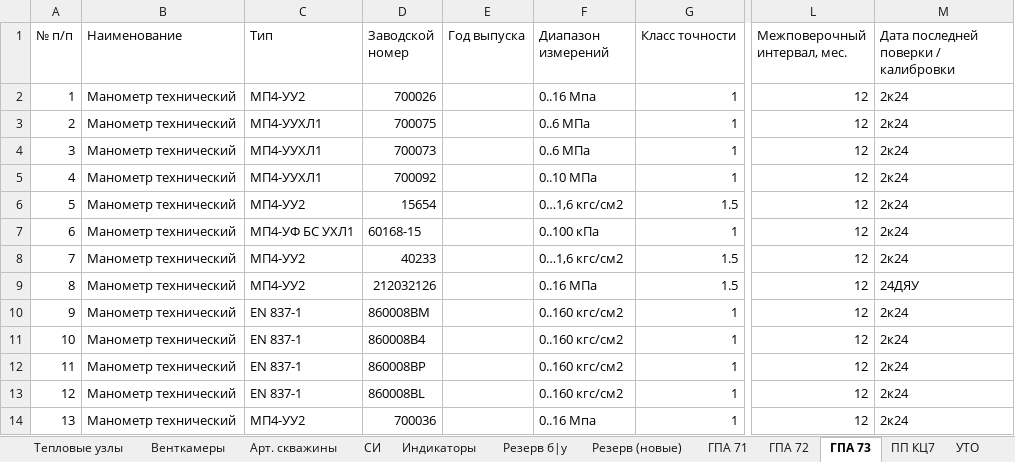
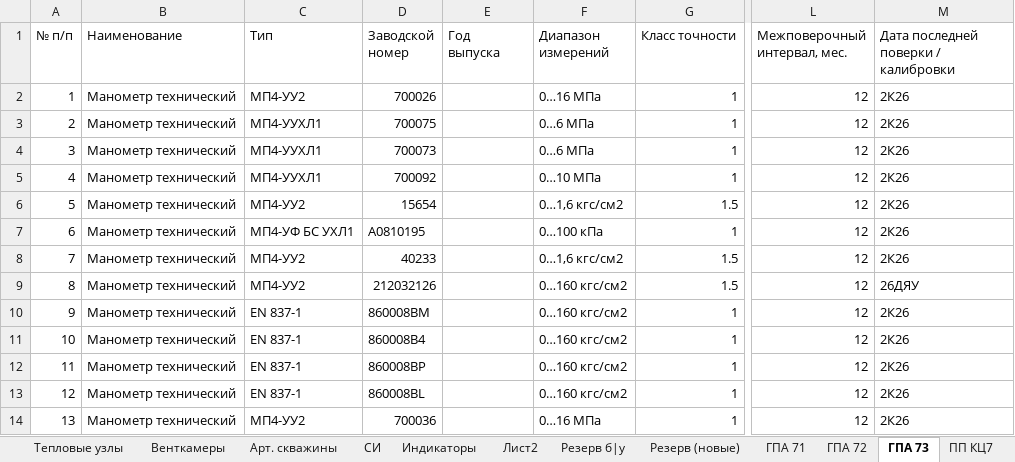
Before and after one commit to Denis-coder/Uchet-si, an Excel workbook: sample-si.xlsx, sheet ГПА 73, drawn as a sheet; only a part is shown, gaps mark what is left out; values as stored, in another font and other column widths than the file's, no cell formats; conditional formats not drawn; ↵ is a line break in a cell; the diff covers the shown part only; the diff names each change by its address in the sheet, - before the commit and + after, or states it on an @@ line.

```diff
--- a/sample-si.xlsx (sheet ГПА 73)
+++ b/sample-si.xlsx (sheet ГПА 73)
+sheet tab: Лист2
-E1: Год выпуска
+E1: Год ↵ выпуска
-F2 (Диапазон измерений): 0..16 Мпа
+F2 (Диапазон измерений): 0…16 МПа
-M2:M8: 2к24
+M2:M8: 2К26
-F3:F4 (Диапазон измерений): 0..6 МПа
+F3:F4 (Диапазон измерений): 0…6 МПа
-F5 (Диапазон измерений): 0..10 МПа
+F5 (Диапазон измерений): 0…10 МПа
-D7 (Заводской номер): 60168-15
+D7 (Заводской номер): А0810195
-F7 (Диапазон измерений): 0..100 кПа
+F7 (Диапазон измерений): 0…100 кПа
-F9 (Диапазон измерений): 0..16 МПа
+F9 (Диапазон измерений): 0…160 кгс/см2
-M9: 24ДЯУ
+M9: 26ДЯУ
-F10:F13 (Диапазон измерений): 0..160 кгс/см2
+F10:F13 (Диапазон измерений): 0…160 кгс/см2
-M10:M14: 2к24
+M10:M14: 2К26
-F14 (Диапазон измерений): 0..16 Мпа
+F14 (Диапазон измерений): 0…16 МПа
```
Also changed, not shown: 5 added rows, 21 removed rows, 291 edited cells and row numbers in column A elsewhere in this sheet, sheet Резерв б|у, sheet Индикаторы, sheet ГПА 71, sheet ГПА 61, sheet ГПА 72, sheet ПП КЦ6, 20 more sheets, other sheet tabs, cell formats, formulas that keep their value, hidden cells, 6 other files.
